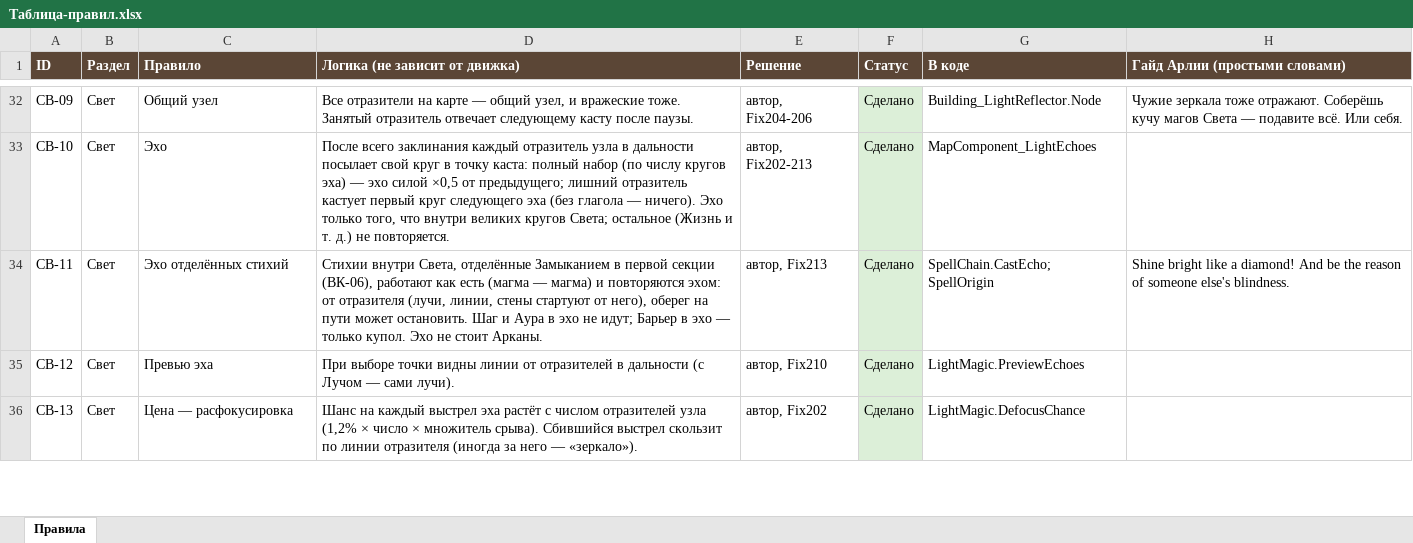
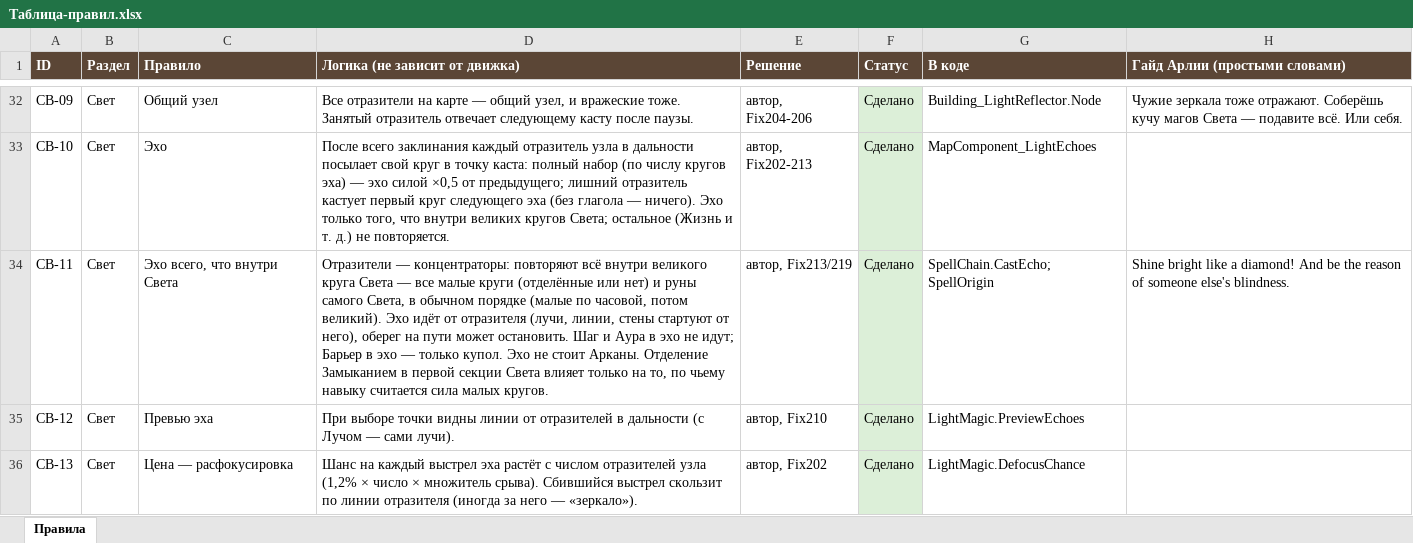
Before and after one commit to SedesNoctis/Claule-Work, an Excel workbook: Docs-Word/Таблица-правил.xlsx, sheet Правила, drawn as a sheet; only a part is shown, gaps mark what is left out; values as stored, in another font and other column widths than the file's, no borders; the diff names each change by its address in the sheet, - before the commit and + after, or states it on an @@ line.

```diff
--- a/Docs-Word/Таблица-правил.xlsx (sheet Правила)
+++ b/Docs-Word/Таблица-правил.xlsx (sheet Правила)
-C34 (Правило): Эхо отделённых стихий
+C34 (Правило): Эхо всего, что внутри Света
-D34 (Логика (не зависит от движка)): Стихии внутри Света, отделённые Замыканием в первой секции (ВК-06), работают как есть (магма — магма) и повторяются эхом: от отразителя (лучи, линии, стены стартуют от него), оберег на пути может остановить. Шаг и Аура в эхо не идут; Барьер в эхо — только купол. Эхо не стоит Арканы.
+D34 (Логика (не зависит от движка)): Отразители — концентраторы: повторяют всё внутри великого круга Света — все малые круги (отделённые или нет) и руны самого Света, в обычном порядке (малые по часовой, потом великий). Эхо идёт от отразителя (лучи, линии, стены стартуют от него), оберег на пути может остановить. Шаг и Аура в эхо не идут; Барьер в эхо — только купол. Эхо не стоит Арканы. Отделение Замыканием в первой секции Света влияет только на то, по чьему навыку считается сила малых кругов.
-E34 (Решение): автор, Fix213
+E34 (Решение): автор, Fix213/219
```
Also changed, not shown: 21 other files.
